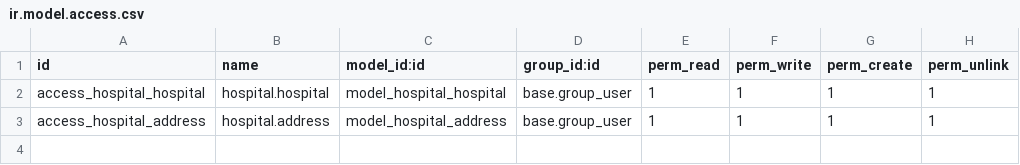
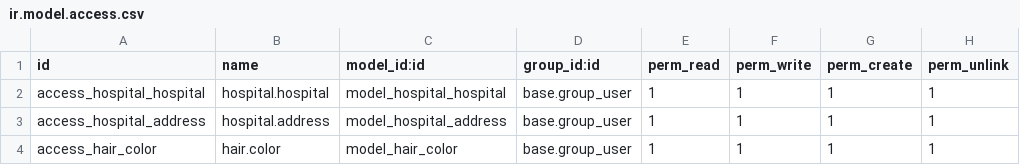
Before and after one commit to nurularifins/odoo-17-addons, a CSV file: hospital/security/ir.model.access.csv, drawn as a sheet; the diff names each change by its address in the sheet, - before the commit and + after, or states it on an @@ line.

Commit message:
add groups and rules

```diff
--- a/hospital/security/ir.model.access.csv
+++ b/hospital/security/ir.model.access.csv
+row 4: access_hair_color | hair.color | model_hair_color | base.group_user | 1 | 1 | 1 | 1
```
Also changed, not shown: 15 other files.
